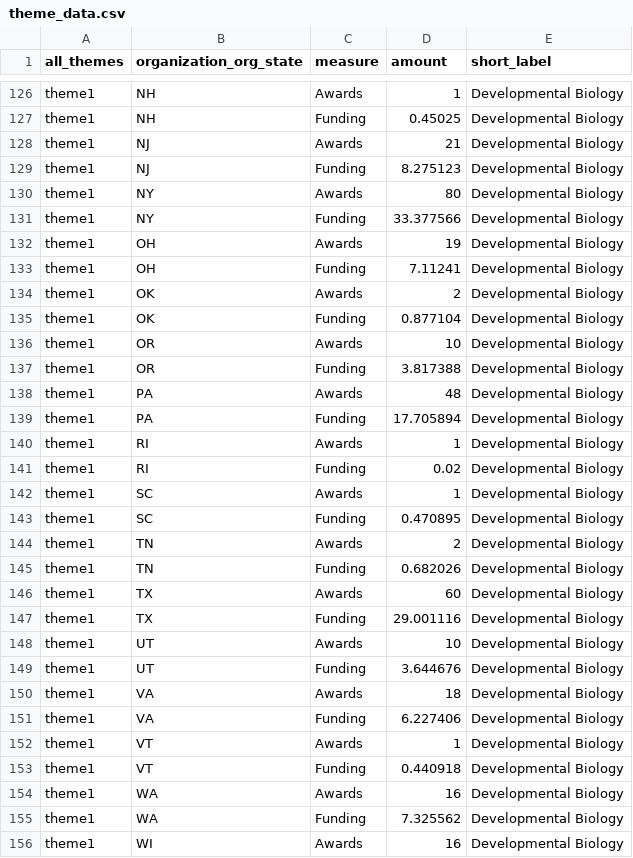
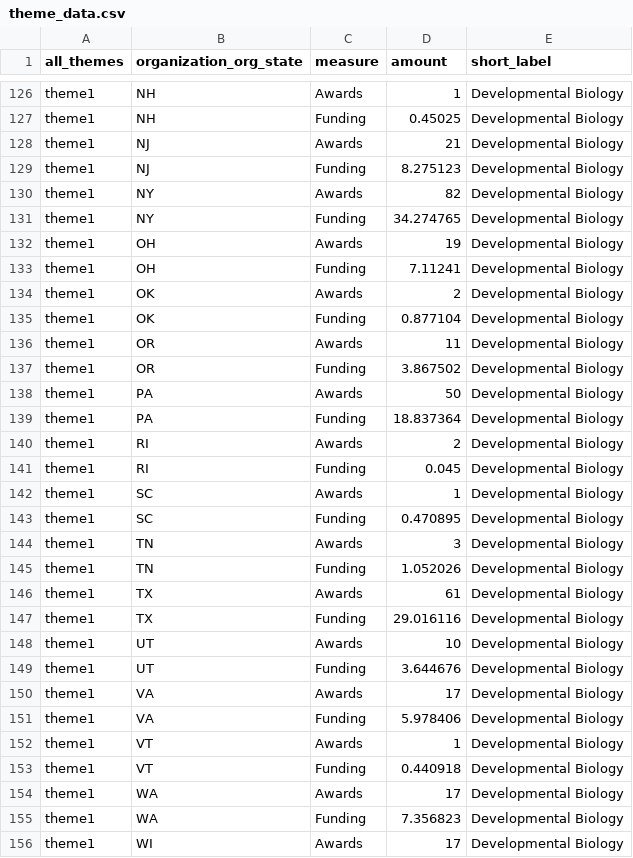
Before and after one commit to christopherBelter/reporter_states, a CSV file: data/theme_data.csv, drawn as a sheet; only a part is shown, gaps mark what is left out; the diff covers the shown part only.

```diff
--- a/data/theme_data.csv
+++ b/data/theme_data.csv
@@ -129,4 +129,4 @@
 "theme1","NJ","Funding",8.275123,"Developmental Biology"
-"theme1","NY","Awards",80,"Developmental Biology"
-"theme1","NY","Funding",33.377566,"Developmental Biology"
+"theme1","NY","Awards",82,"Developmental Biology"
+"theme1","NY","Funding",34.274765,"Developmental Biology"
 "theme1","OH","Awards",19,"Developmental Biology"
@@ -135,22 +135,22 @@
 "theme1","OK","Funding",0.877104,"Developmental Biology"
-"theme1","OR","Awards",10,"Developmental Biology"
-"theme1","OR","Funding",3.817388,"Developmental Biology"
-"theme1","PA","Awards",48,"Developmental Biology"
-"theme1","PA","Funding",17.705894,"Developmental Biology"
-"theme1","RI","Awards",1,"Developmental Biology"
-"theme1","RI","Funding",0.02,"Developmental Biology"
+"theme1","OR","Awards",11,"Developmental Biology"
+"theme1","OR","Funding",3.867502,"Developmental Biology"
+"theme1","PA","Awards",50,"Developmental Biology"
+"theme1","PA","Funding",18.837364,"Developmental Biology"
+"theme1","RI","Awards",2,"Developmental Biology"
+"theme1","RI","Funding",0.045,"Developmental Biology"
 "theme1","SC","Awards",1,"Developmental Biology"
 "theme1","SC","Funding",0.470895,"Developmental Biology"
-"theme1","TN","Awards",2,"Developmental Biology"
-"theme1","TN","Funding",0.682026,"Developmental Biology"
-"theme1","TX","Awards",60,"Developmental Biology"
-"theme1","TX","Funding",29.001116,"Developmental Biology"
+"theme1","TN","Awards",3,"Developmental Biology"
+"theme1","TN","Funding",1.052026,"Developmental Biology"
+"theme1","TX","Awards",61,"Developmental Biology"
+"theme1","TX","Funding",29.016116,"Developmental Biology"
 "theme1","UT","Awards",10,"Developmental Biology"
 "theme1","UT","Funding",3.644676,"Developmental Biology"
-"theme1","VA","Awards",18,"Developmental Biology"
-"theme1","VA","Funding",6.227406,"Developmental Biology"
+"theme1","VA","Awards",17,"Developmental Biology"
+"theme1","VA","Funding",5.978406,"Developmental Biology"
 "theme1","VT","Awards",1,"Developmental Biology"
 "theme1","VT","Funding",0.440918,"Developmental Biology"
-"theme1","WA","Awards",16,"Developmental Biology"
-"theme1","WA","Funding",7.325562,"Developmental Biology"
-"theme1","WI","Awards",16,"Developmental Biology"
+"theme1","WA","Awards",17,"Developmental Biology"
+"theme1","WA","Funding",7.356823,"Developmental Biology"
+"theme1","WI","Awards",17,"Developmental Biology"
```
Also changed, not shown: 2 added rows and 107 edited cells elsewhere in this file, data/awardType_data.csv, data/branch_theme_data.csv, 7 other files.
